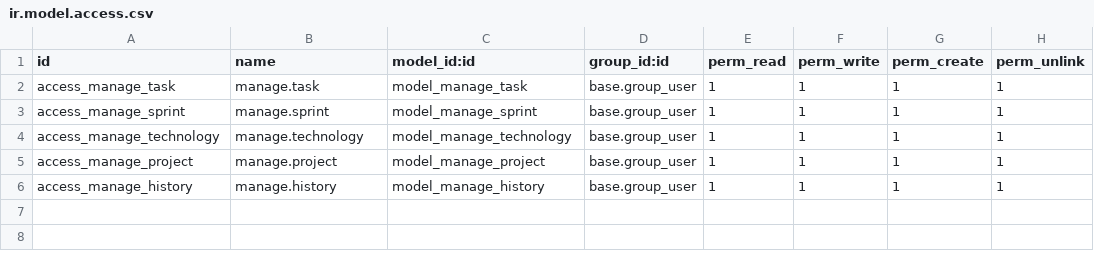
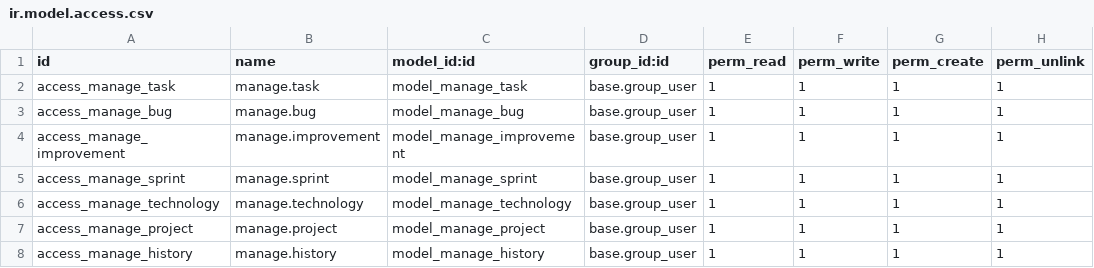
Before and after one commit to robperez-dev/odoo-manage, a CSV file: dev_addons/manage/security/ir.model.access.csv, drawn as a sheet.

Commit message:
Creacion de 2 Modelos y Separacion de Vistas en diferentes ficheros

```diff
--- a/dev_addons/manage/security/ir.model.access.csv
+++ b/dev_addons/manage/security/ir.model.access.csv
@@ -2,2 +2,4 @@ id,name,model_id:id,group_id:id,perm_read,perm_write,perm_create,perm_unlink
 access_manage_task,manage.task,model_manage_task,base.group_user,1,1,1,1
+access_manage_bug,manage.bug,model_manage_bug,base.group_user,1,1,1,1
+access_manage_improvement,manage.improvement,model_manage_improvement,base.group_user,1,1,1,1
 access_manage_sprint,manage.sprint,model_manage_sprint,base.group_user,1,1,1,1
```
Also changed, not shown: 7 other files.
